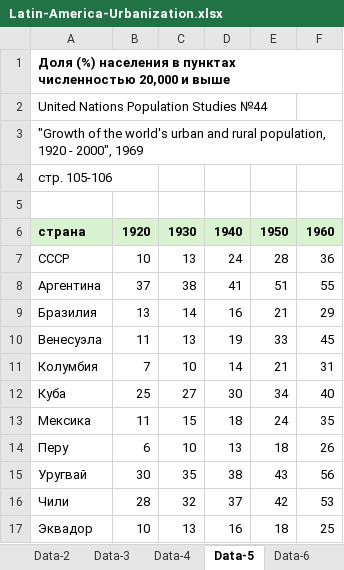
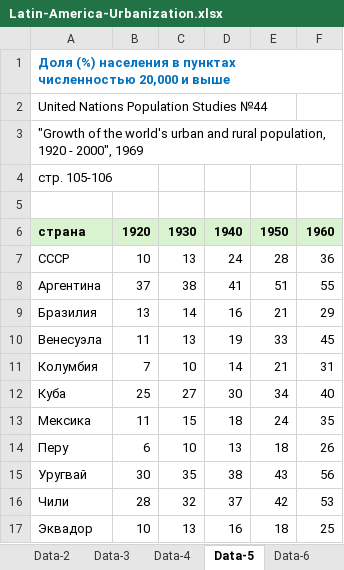
Before and after one commit to oboguev/RTSS, an Excel workbook: rtss-mexico/src/main/resources/latinamerica/Latin-America-Urbanization.xlsx, sheet Data-5, drawn as a sheet; values as stored, in another font and other column widths than the file's, no borders; the diff names each change by its address in the sheet, - before the commit and + after, or states it on an @@ line.

```diff
--- a/rtss-mexico/src/main/resources/latinamerica/Latin-America-Urbanization.xlsx (sheet Data-5)
+++ b/rtss-mexico/src/main/resources/latinamerica/Latin-America-Urbanization.xlsx (sheet Data-5)
-A1 text colour: black
+A1 text colour: #0070C0
```
Also changed, not shown: sheet Data-4, sheet Data-3, sheet Data-8, sheet Data-6, other sheet tabs, 1 other file.
